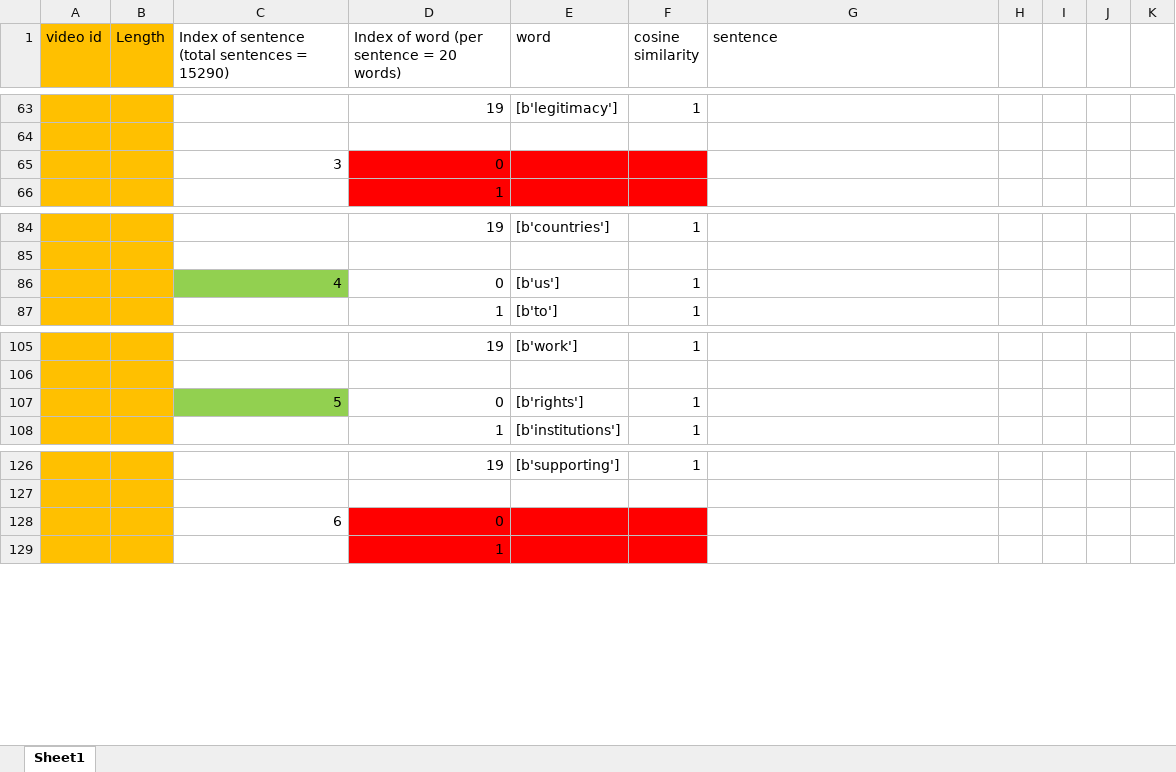
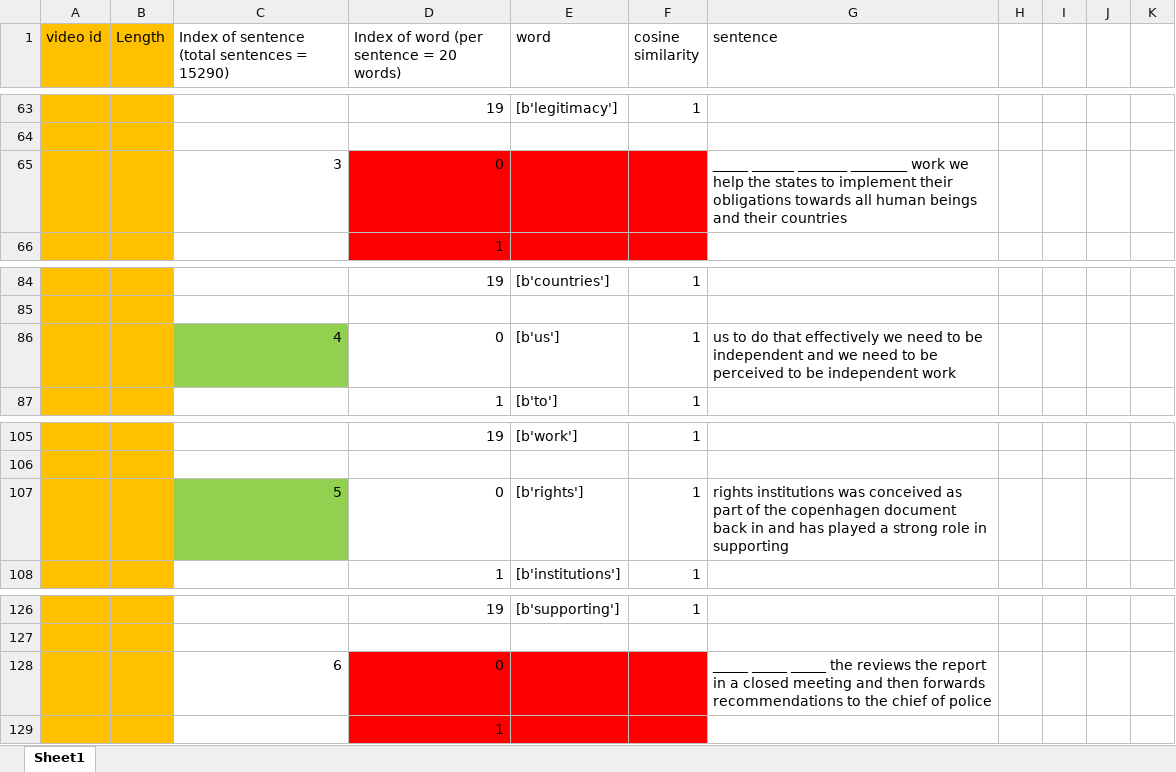
Before and after one commit to ayushiiamin/Multimodal-Emotion-Recognition, an Excel workbook: Dissertation/dataset/csv_files/raw sentence.xlsx, sheet Sheet1, drawn as a sheet; only a part is shown, gaps mark what is left out; values as stored, in another font and other column widths than the file's, no borders; the diff covers the shown part only; the diff names each change by its address in the sheet, - before the commit and + after, or states it on an @@ line.

Commit message:
updates

```diff
--- a/Dissertation/dataset/csv_files/raw sentence.xlsx (sheet Sheet1)
+++ b/Dissertation/dataset/csv_files/raw sentence.xlsx (sheet Sheet1)
-G65 (sentence): (empty)
+G65 (sentence): _____ ______ _______ ________ work we help the states to implement their obligations towards all human beings and their countries
-G86 (sentence): (empty)
+G86 (sentence): us to do that effectively we need to be independent and we need to be perceived to be independent work
-G107 (sentence): (empty)
+G107 (sentence): rights institutions was conceived as part of the copenhagen document back in and has played a strong role in supporting
-G128 (sentence): (empty)
+G128 (sentence): _____ _____ _____ the reviews the report in a closed meeting and then forwards recommendations to the chief of police
```
Also changed, not shown: 21 added rows and 1 edited cell elsewhere in this sheet.
